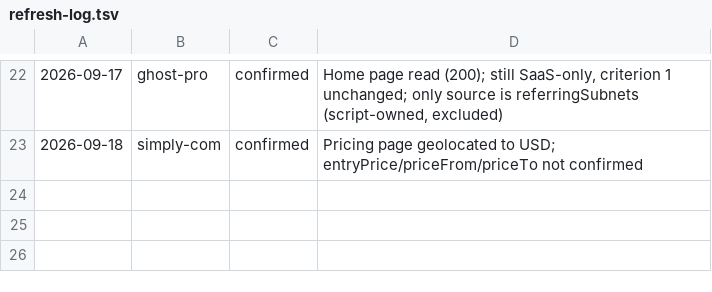
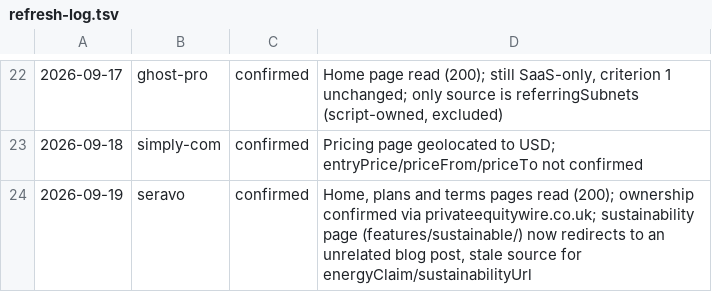
Before and after one commit to fortrabbit/findhost, a TSV file: research/refresh-log.tsv, drawn as a sheet; only a part is shown, gaps mark what is left out.

```diff
--- a/research/refresh-log.tsv
+++ b/research/refresh-log.tsv
@@ -23 +23,2 @@
 2026-09-18	simply-com	confirmed	Pricing page geolocated to USD; entryPrice/priceFrom/priceTo not confirmed
+2026-09-19	seravo	confirmed	Home, plans and terms pages read (200); ownership confirmed via privateequitywire.co.uk; sustainability page (features/sustainable/) now redirects to an unrelated blog post, stale source for energyClaim/sustainabilityUrl
```
Also changed, not shown: 1 other file.
